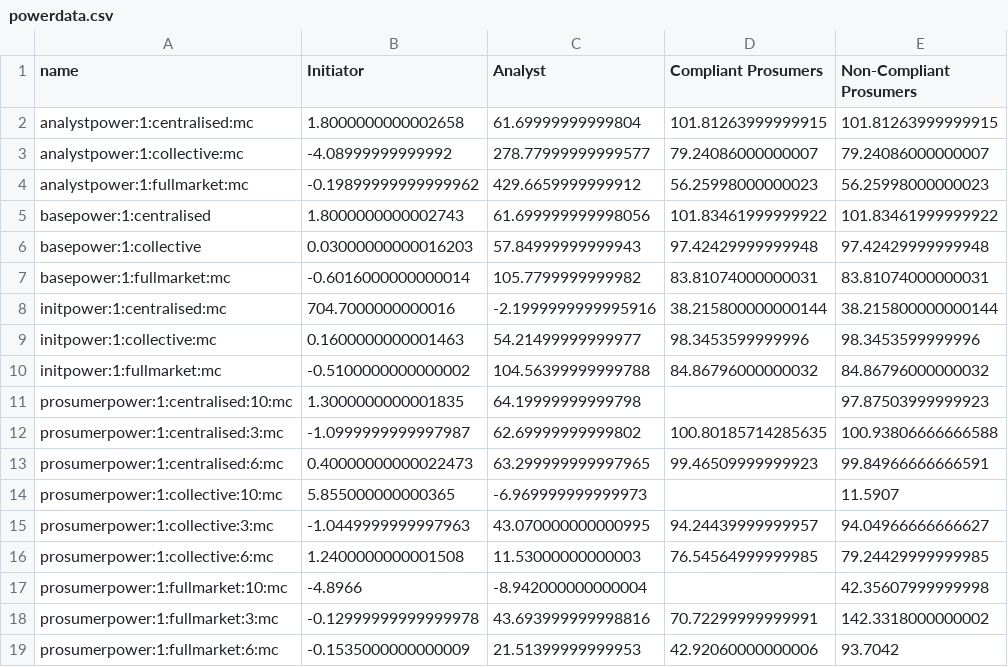
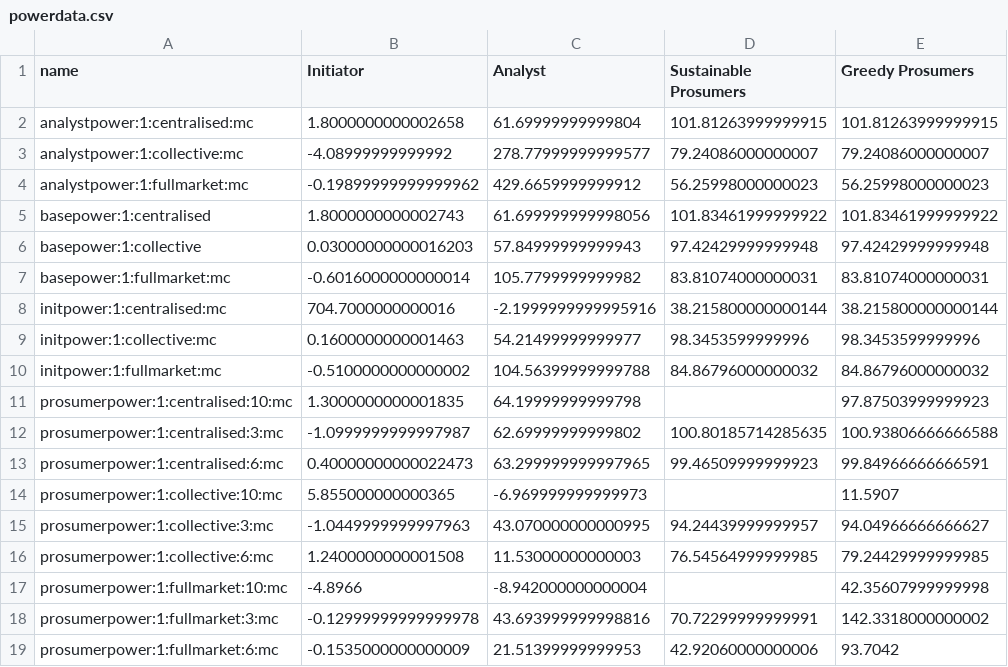
Before and after one commit to sammacbeth/Thesis, a CSV file: gfx/kc/powerdata.csv, drawn as a sheet.

```diff
--- a/gfx/kc/powerdata.csv
+++ b/gfx/kc/powerdata.csv
@@ -1,2 +1,2 @@
-name,Initiator,Analyst,Compliant Prosumers,Non-Compliant Prosumers
+name,Initiator,Analyst,Sustainable Prosumers,Greedy Prosumers
 analystpower:1:centralised:mc,1.8000000000002658,61.69999999999804,101.81263999999915,101.81263999999915
```
Also changed, not shown: 2 other files.
